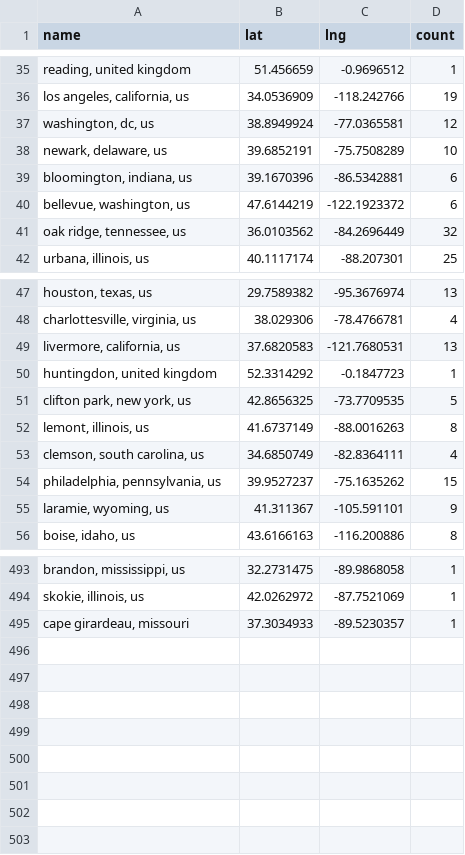
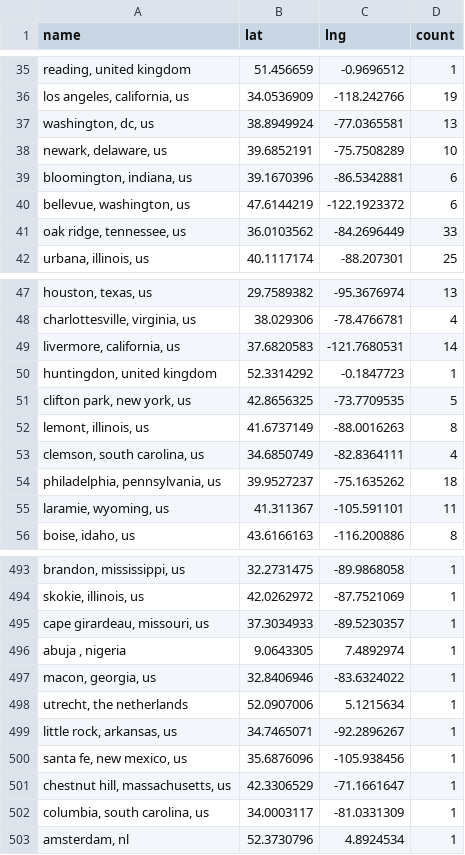
Before and after one commit to USRSE/usrse-map, a CSV file: _data/locations.csv, drawn as a sheet; only a part is shown, gaps mark what is left out; the diff covers the shown part only; the diff names each change by its address in the sheet, - before the commit and + after, or states it on an @@ line.

```diff
--- a/_data/locations.csv
+++ b/_data/locations.csv
-D37 (count): 12
+D37 (count): 13
-D41 (count): 32
+D41 (count): 33
-D49 (count): 13
+D49 (count): 14
-D54 (count): 15
+D54 (count): 18
-D55 (count): 9
+D55 (count): 11
-A495 (name): cape girardeau, missouri
+A495 (name): cape girardeau, missouri, us
+row 496: abuja , nigeria | 9.0643305 | 7.4892974 | 1
+row 497: macon, georgia, us | 32.8406946 | -83.6324022 | 1
+row 498: utrecht, the netherlands | 52.0907006 | 5.1215634 | 1
+row 499: little rock, arkansas, us | 34.7465071 | -92.2896267 | 1
+row 500: santa fe, new mexico, us | 35.6876096 | -105.938456 | 1
+row 501: chestnut hill, massachusetts, us | 42.3306529 | -71.1661647 | 1
+row 502: columbia, south carolina, us | 34.0003117 | -81.0331309 | 1
+row 503: amsterdam, nl | 52.3730796 | 4.8924534 | 1
```
Also changed, not shown: 18 edited cells elsewhere in this file.
